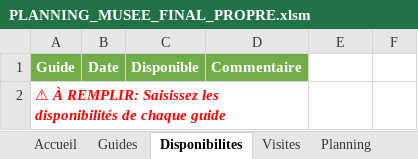
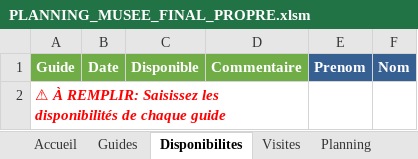
Before and after one commit to OtmaneZ/vba, an Excel workbook: PLANNING_MUSEE_FINAL_PROPRE.xlsm, sheet Disponibilites, drawn as a sheet; values as stored, in another font and other column widths than the file's, no borders; the diff names each change by its address in the sheet, - before the commit and + after, or states it on an @@ line.

```diff
--- a/PLANNING_MUSEE_FINAL_PROPRE.xlsm (sheet Disponibilites)
+++ b/PLANNING_MUSEE_FINAL_PROPRE.xlsm (sheet Disponibilites)
-E1: (empty)
+E1: Prenom
-E1:F1 fill: none
+E1:F1 fill: #366092
-F1: (empty)
+F1: Nom
```
Also changed, not shown: sheet Visites, sheet Planning, sheet Guides, charts or pictures, 4 other files.
